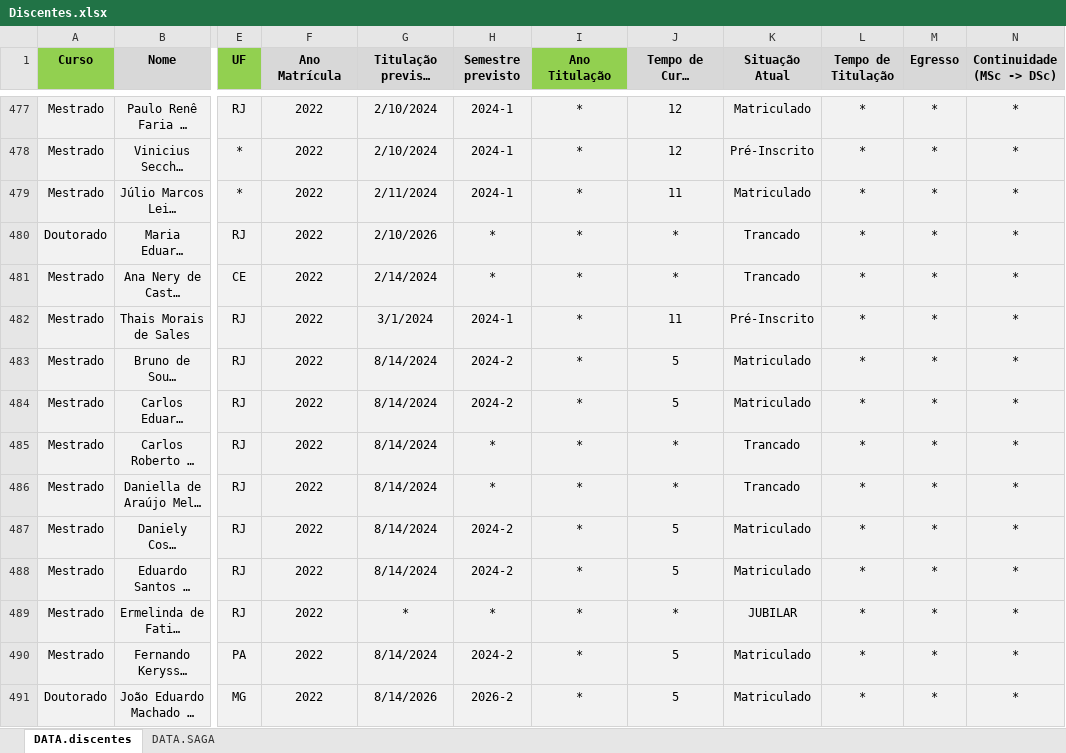
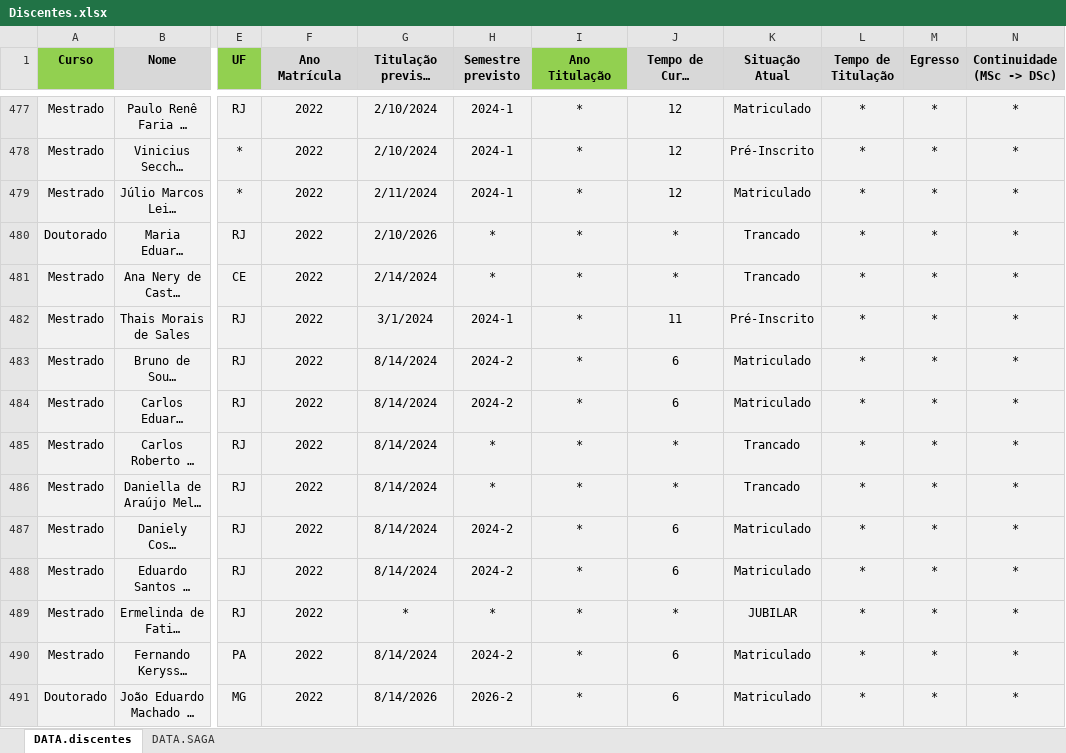
Before and after one commit to ppgcr-unisuam/observatoriocr, an Excel workbook: PPG/Discentes.xlsx, sheet DATA.discentes, drawn as a sheet; only a part is shown, gaps mark what is left out; long unchanged cells end in …; values as stored, in another font and other column widths than the file's, no borders; the diff covers the shown part only; the diff names each change by its address in the sheet, - before the commit and + after, or states it on an @@ line.

```diff
--- a/PPG/Discentes.xlsx (sheet DATA.discentes)
+++ b/PPG/Discentes.xlsx (sheet DATA.discentes)
-J479 (Tempo de Curso (meses)): 11
+J479 (Tempo de Curso (meses)): 12
-J483:J484 (Tempo de Curso (meses)): 5
+J483:J484 (Tempo de Curso (meses)): 6
-J487:J488 (Tempo de Curso (meses)): 5
+J487:J488 (Tempo de Curso (meses)): 6
-J490:J491 (Tempo de Curso (meses)): 5
+J490:J491 (Tempo de Curso (meses)): 6
```
Also changed, not shown: 49 edited cells elsewhere in this sheet, sheet DATA.SAGA, docs/PPG/Discentes.xlsx, 28 other files.
